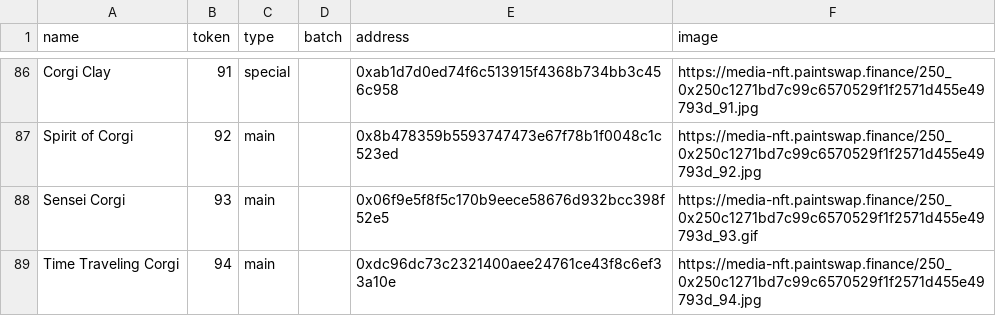
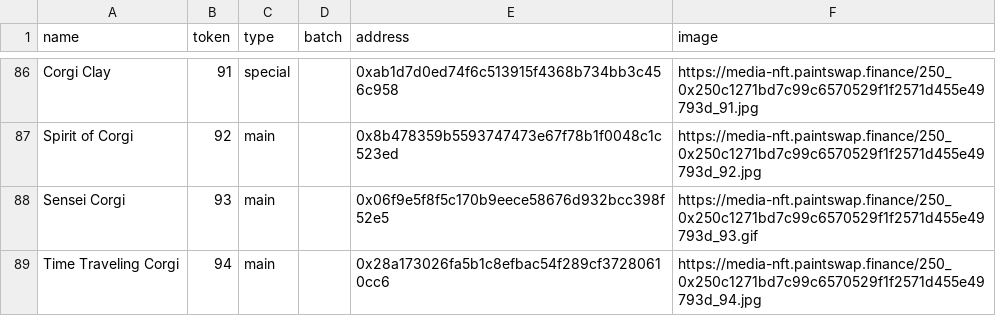
Before and after one commit to ALMIGHTYABE/FTM-Corgis-Tracker, a CSV file: data/corgis.csv, drawn as a sheet; only a part is shown, gaps mark what is left out.

```diff
--- a/data/corgis.csv
+++ b/data/corgis.csv
@@ -88,2 +88,2 @@ Spirit of Corgi,92,main,,0x8b478359b5593747473e67f78b1f0048c1c523ed,https://medi
 Sensei Corgi,93,main,,0x06f9e5f8f5c170b9eece58676d932bcc398f52e5,https://media-nft.paintswap.finance/250_0x250c1271bd7c99c6570529f1f2571d455e49793d_93.gif
-Time Traveling Corgi,94,main,,0xdc96dc73c2321400aee24761ce43f8c6ef33a10e,https://media-nft.paintswap.finance/250_0x250c1271bd7c99c6570529f1f2571d455e49793d_94.jpg
+Time Traveling Corgi,94,main,,0x28a173026fa5b1c8efbac54f289cf37280610cc6,https://media-nft.paintswap.finance/250_0x250c1271bd7c99c6570529f1f2571d455e49793d_94.jpg
```
Also changed, not shown: data/Address List.csv, data/Tickets Address Wise.csv.
